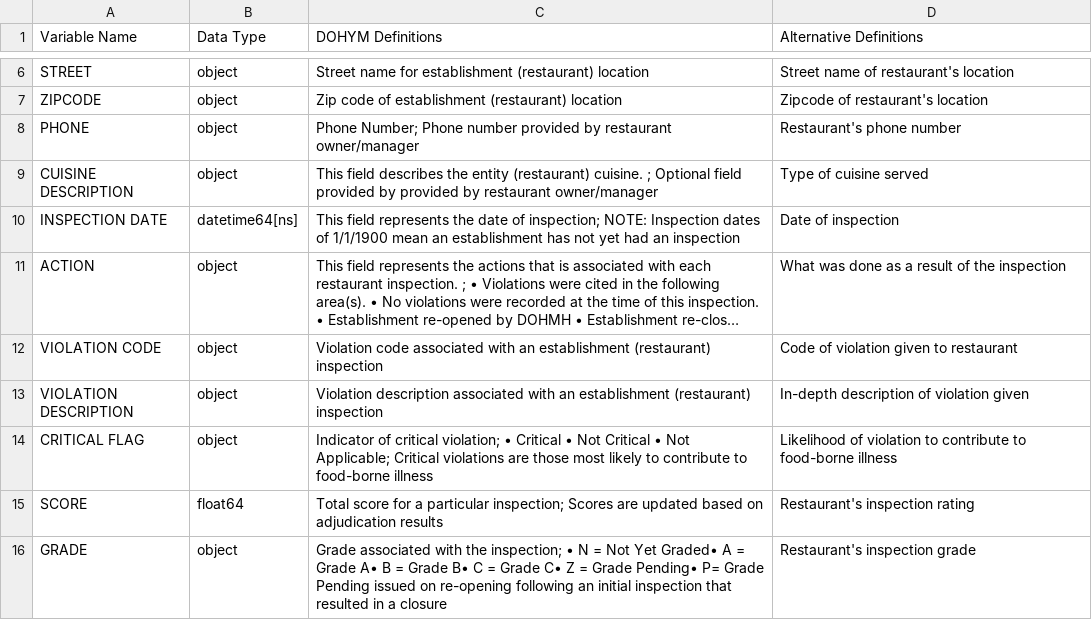
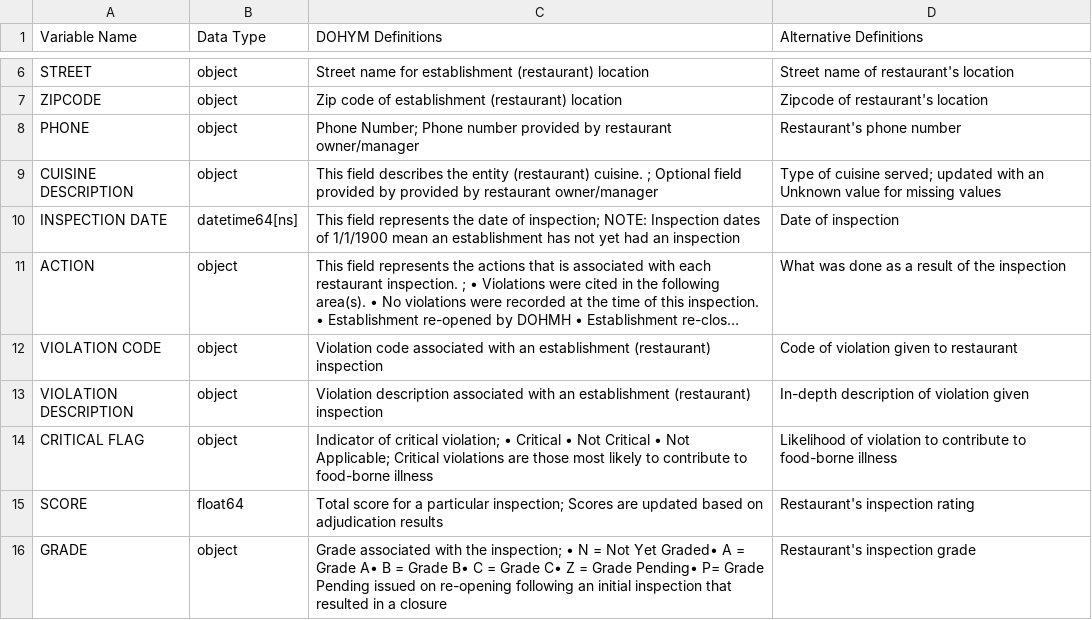
Before and after one commit to estvjana/nyc-restaurant-inspections, a CSV file: handoff/data_dictionary.csv, drawn as a sheet; only a part is shown, gaps mark what is left out; long unchanged cells end in ….

Commit message:
updated cuisine description definition

```diff
--- a/handoff/data_dictionary.csv
+++ b/handoff/data_dictionary.csv
@@ -8,3 +8,3 @@ ZIPCODE,object,Zip code of establishment (restaurant) location,Zipcode of restau
 PHONE,object,Phone Number; Phone number provided by restaurant owner/manager,Restaurant's phone number
-CUISINE DESCRIPTION,object,This field describes the entity (restaurant) cuisine. ; Optional field provided by provided by restaurant owner/manager,Type of cuisine served
+CUISINE DESCRIPTION,object,This field describes the entity (restaurant) cuisine. ; Optional field provided by provided by restaurant owner/manager,Type of cuisine served; updated with an Unknown value for missing values
 INSPECTION DATE,datetime64[ns],This field represents the date of inspection; NOTE: Inspection dates of 1/1/1900 mean an establishment has not yet had an inspection,Date of inspection
```
Also changed, not shown: 2 other files.
